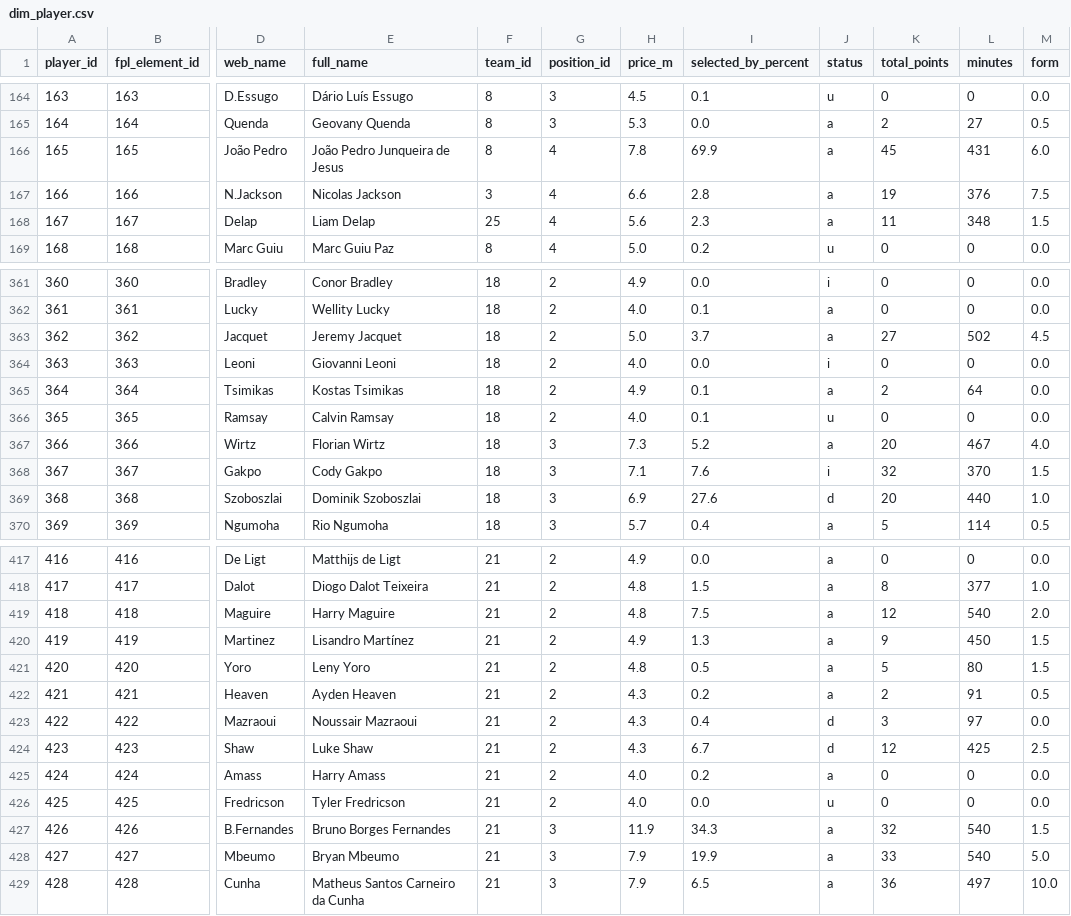
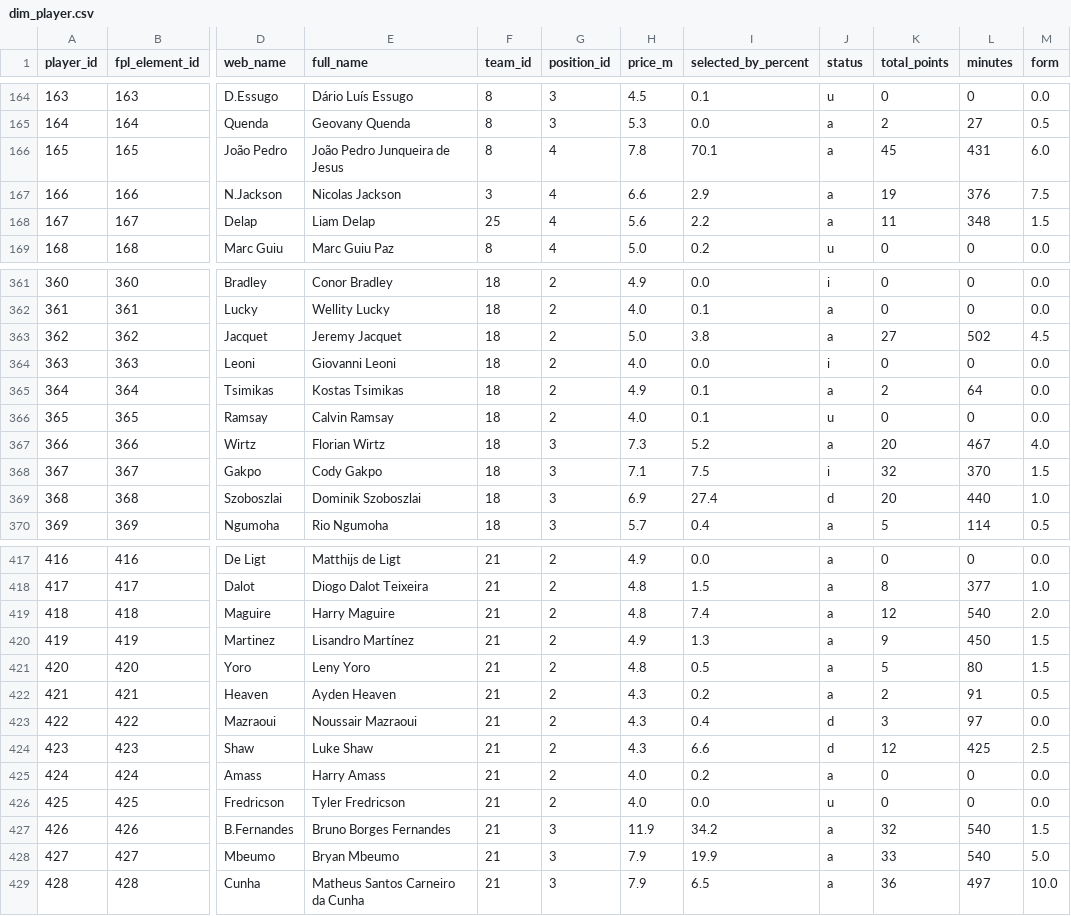
Before and after one commit to Punit-7/premier-league-fpl-analytics, a CSV file: data/powerbi/dim_player.csv, drawn as a sheet; only a part is shown, gaps mark what is left out; the diff covers the shown part only; the diff names each change by its address in the sheet, - before the commit and + after, or states it on an @@ line.

```diff
--- a/data/powerbi/dim_player.csv
+++ b/data/powerbi/dim_player.csv
-I166 (selected_by_percent): 69.9
+I166 (selected_by_percent): 70.1
-I167 (selected_by_percent): 2.8
+I167 (selected_by_percent): 2.9
-I168 (selected_by_percent): 2.3
+I168 (selected_by_percent): 2.2
-I363 (selected_by_percent): 3.7
+I363 (selected_by_percent): 3.8
-I368 (selected_by_percent): 7.6
+I368 (selected_by_percent): 7.5
-I369 (selected_by_percent): 27.6
+I369 (selected_by_percent): 27.4
-I419 (selected_by_percent): 7.5
+I419 (selected_by_percent): 7.4
-I424 (selected_by_percent): 6.7
+I424 (selected_by_percent): 6.6
-I427 (selected_by_percent): 34.3
+I427 (selected_by_percent): 34.2
```
Also changed, not shown: 28 edited cells elsewhere in this file, data/powerbi/player_season.csv, data/powerbi/refresh_log.csv, 5 other files.
